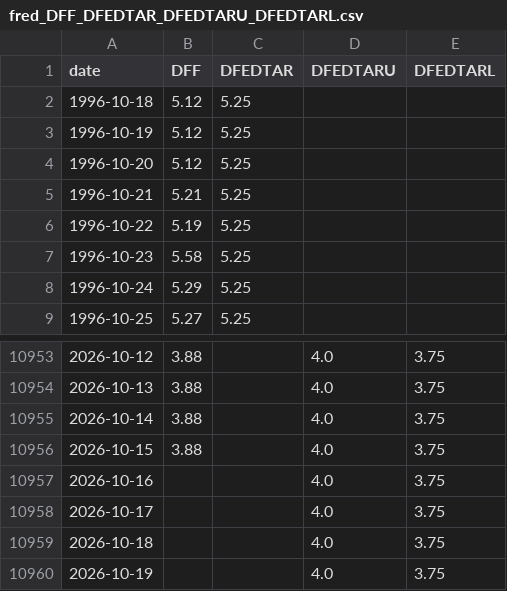
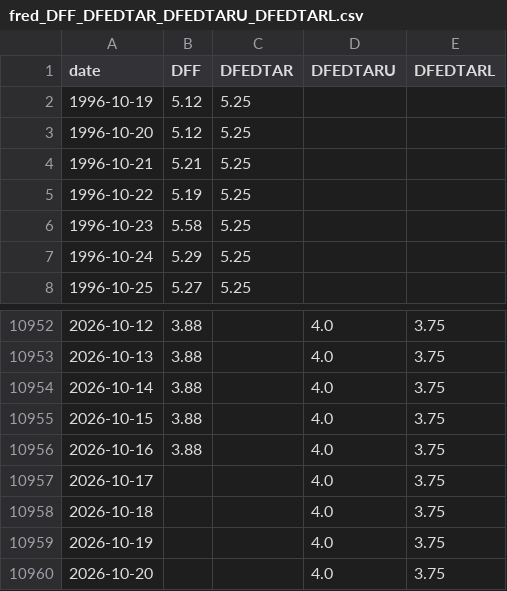
Before and after one commit to aigenmod/munidata, a CSV file: data/fred_DFF_DFEDTAR_DFEDTARU_DFEDTARL.csv, drawn as a sheet; only a part is shown, gaps mark what is left out.

```diff
--- a/data/fred_DFF_DFEDTAR_DFEDTARU_DFEDTARL.csv
+++ b/data/fred_DFF_DFEDTAR_DFEDTARU_DFEDTARL.csv
@@ -1,3 +1,2 @@
 date,DFF,DFEDTAR,DFEDTARU,DFEDTARL
-1996-10-18,5.12,5.25,,
 1996-10-19,5.12,5.25,,
@@ -10956,3 +10955,3 @@ date,DFF,DFEDTAR,DFEDTARU,DFEDTARL
 2026-10-15,3.88,,4.0,3.75
-2026-10-16,,,4.0,3.75
+2026-10-16,3.88,,4.0,3.75
 2026-10-17,,,4.0,3.75
@@ -10960 +10959,2 @@ date,DFF,DFEDTAR,DFEDTARU,DFEDTARL
 2026-10-19,,,4.0,3.75
+2026-10-20,,,4.0,3.75
```
Also changed, not shown: data/FTMA.csv, data/VMATX.csv, 1 other file.
